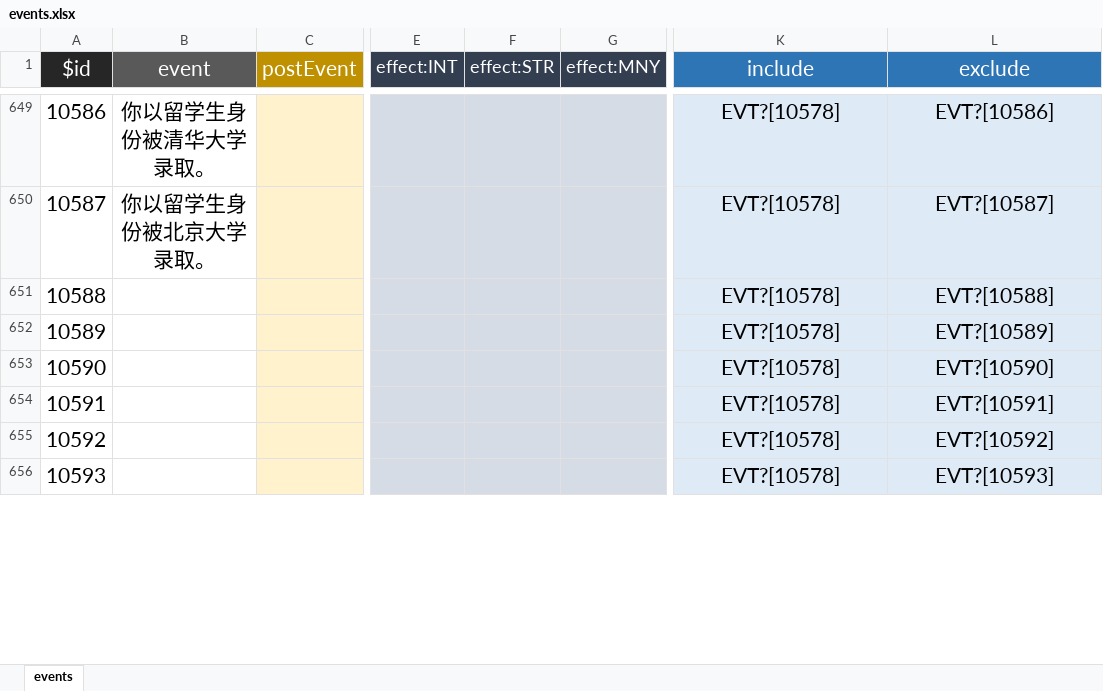
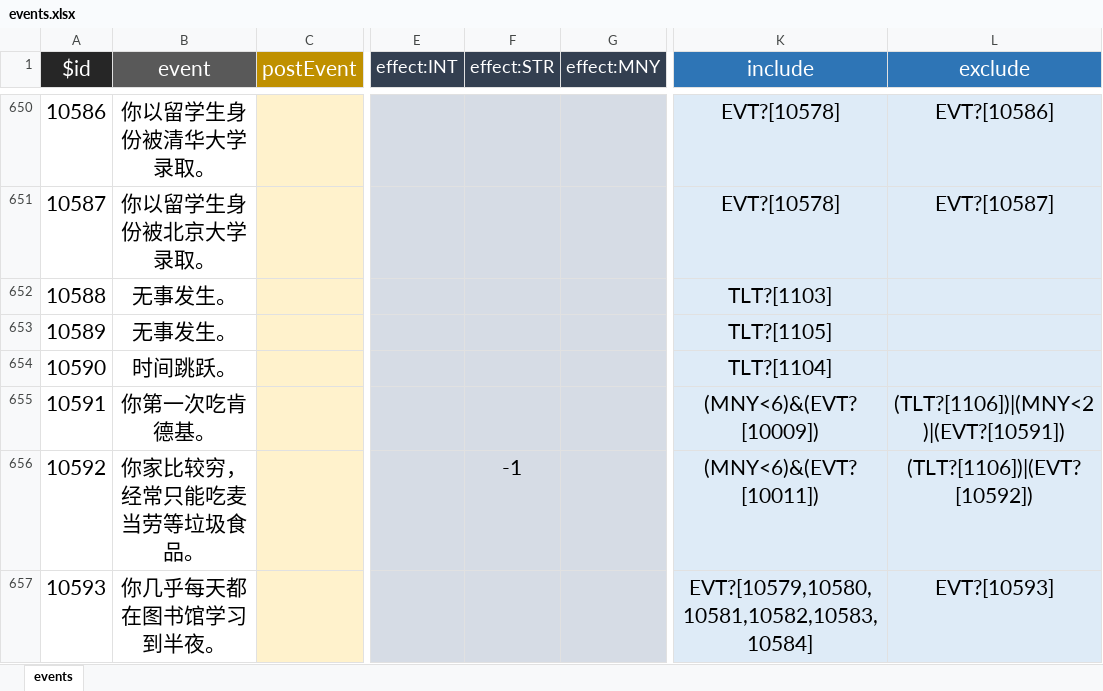
Before and after one commit to VickScarlet/lifeRestart, an Excel workbook: data/events.xlsx, sheet events, drawn as a sheet; only a part is shown, gaps mark what is left out; values as stored, in another font and other column widths than the file's, no borders; addresses are those after the commit; the diff covers the shown part only; the diff names each change by its address in the sheet, - before the commit and + after, or states it on an @@ line.

```diff
--- a/data/events.xlsx (sheet events)
+++ b/data/events.xlsx (sheet events)
-B652:B653 (event): (empty)
+B652:B653 (event): 无事发生。
-K652 (include): EVT?[10578]
+K652 (include): TLT?[1103]
-L652 (exclude): EVT?[10588]
+L652 (exclude): (empty)
-K653 (include): EVT?[10578]
+K653 (include): TLT?[1105]
-L653 (exclude): EVT?[10589]
+L653 (exclude): (empty)
-B654 (event): (empty)
+B654 (event): 时间跳跃。
-K654 (include): EVT?[10578]
+K654 (include): TLT?[1104]
-L654 (exclude): EVT?[10590]
+L654 (exclude): (empty)
-B655 (event): (empty)
+B655 (event): 你第一次吃肯德基。
-K655 (include): EVT?[10578]
+K655 (include): (MNY<6)&(EVT?[10009])
-L655 (exclude): EVT?[10591]
+L655 (exclude): (TLT?[1106])|(MNY<2)|(EVT?[10591])
-B656 (event): (empty)
+B656 (event): 你家比较穷，经常只能吃麦当劳等垃圾食品。
-F656 (effect:STR): (empty)
+F656 (effect:STR): -1
-K656 (include): EVT?[10578]
+K656 (include): (MNY<6)&(EVT?[10011])
-L656 (exclude): EVT?[10592]
+L656 (exclude): (TLT?[1106])|(EVT?[10592])
-B657 (event): (empty)
+B657 (event): 你几乎每天都在图书馆学习到半夜。
-K657 (include): EVT?[10578]
+K657 (include): EVT?[10579,10580,10581,10582,10583,10584]
```
Also changed, not shown: 102 added rows, 40 edited cells and cell formats elsewhere in this sheet, data/age.xlsx, data/talents.xlsx, 3 other files.
